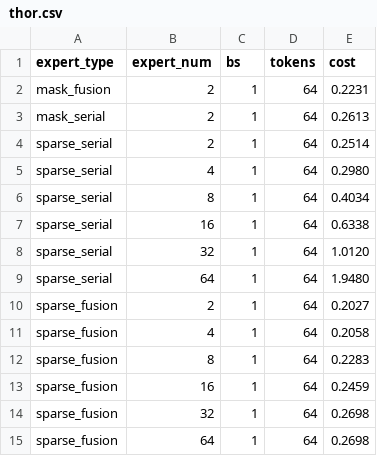
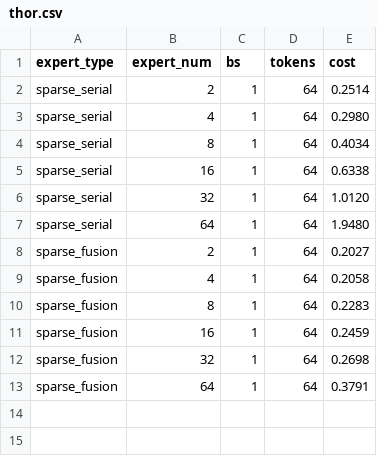
Before and after one commit to Raphael-Hao/brainstorm, a CSV file: data/thor.csv, drawn as a sheet; removed rows and columns are numbered as before the commit, all else as after; the diff names each change by its address in the sheet, - before the commit and + after, or states it on an @@ line.

Commit message:
update

```diff
--- a/data/thor.csv
+++ b/data/thor.csv
-row 2: mask_fusion | 2 | 1 | 64 | 0.2231
-row 3: mask_serial | 2 | 1 | 64 | 0.2613
-E13 (cost): 0.2698
+E13 (cost): 0.3791
```
